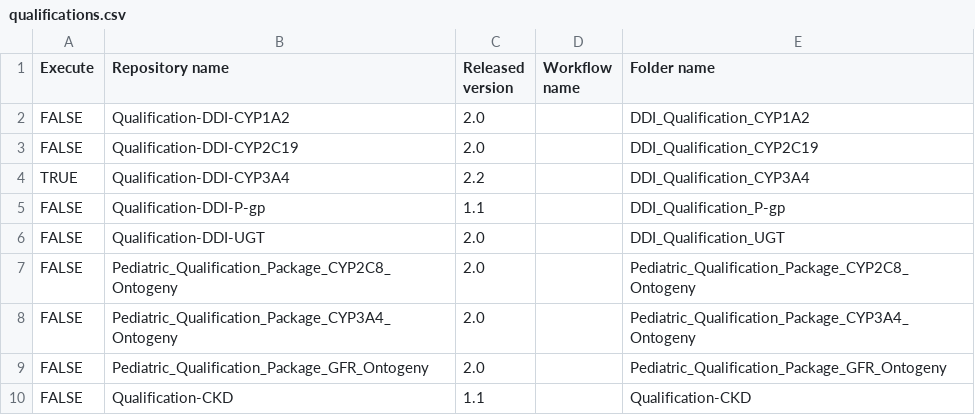
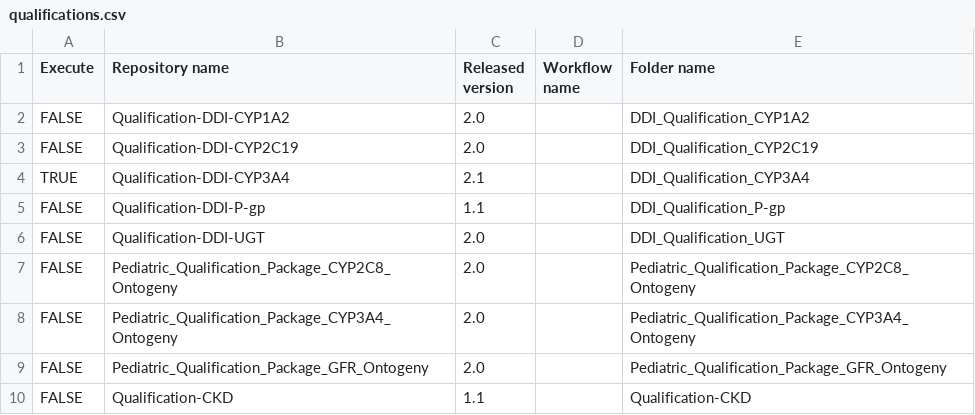
Before and after one commit to Open-Systems-Pharmacology/OSP-Qualification-Reports, a CSV file: qualifications.csv, drawn as a sheet.

Commit message:
Update qualifications.csv

```diff
--- a/qualifications.csv
+++ b/qualifications.csv
@@ -3,3 +3,3 @@ FALSE,Qualification-DDI-CYP1A2,2.0,,DDI_Qualification_CYP1A2
 FALSE,Qualification-DDI-CYP2C19,2.0,,DDI_Qualification_CYP2C19
-TRUE,Qualification-DDI-CYP3A4,2.2,,DDI_Qualification_CYP3A4
+TRUE,Qualification-DDI-CYP3A4,2.1,,DDI_Qualification_CYP3A4
 FALSE,Qualification-DDI-P-gp,1.1,,DDI_Qualification_P-gp
```
